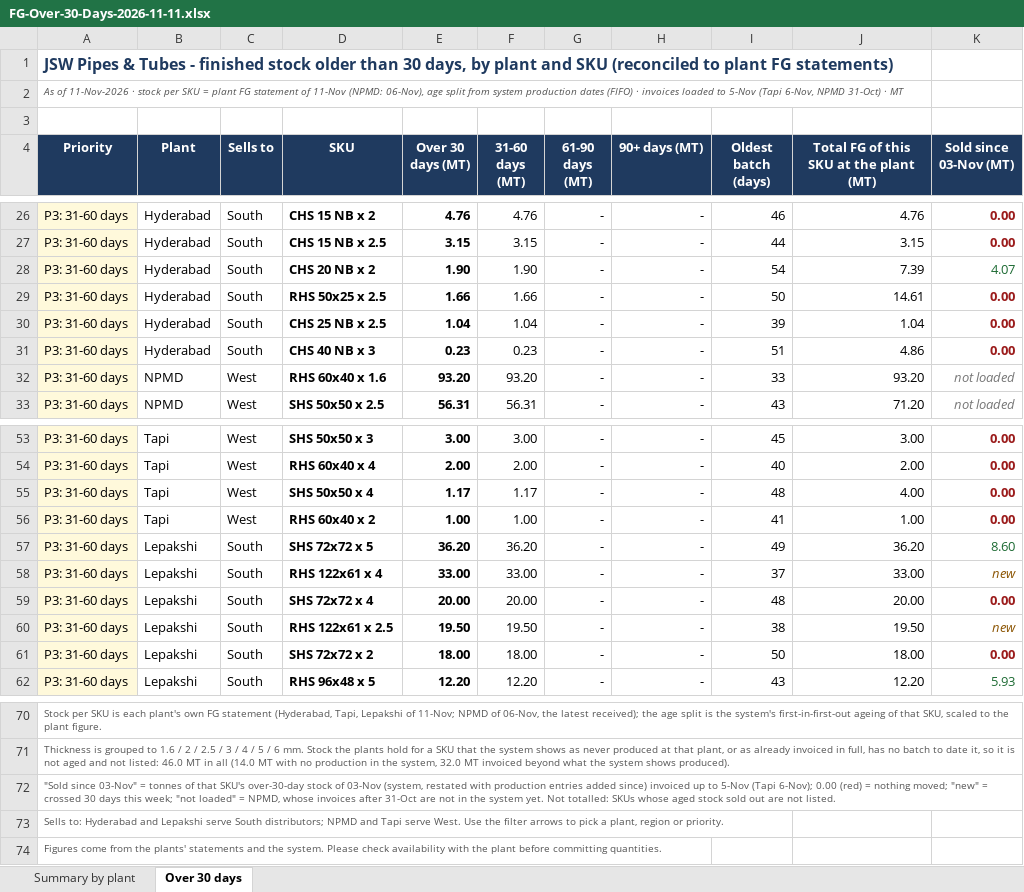
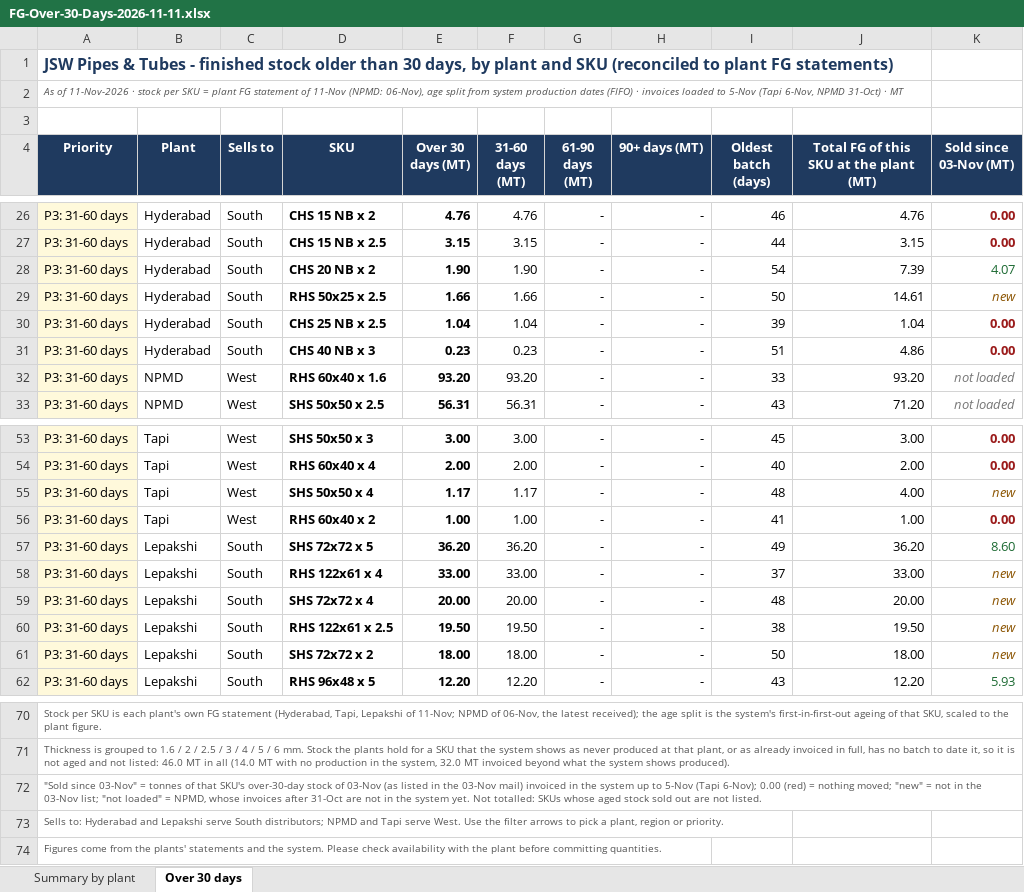
Before and after one commit to PB-TMT-ai/jsw-pipes-inventory, an Excel workbook: reports/FG-Over-30-Days-2026-11-11.xlsx, sheet Over 30 days, drawn as a sheet; only a part is shown, gaps mark what is left out; values as stored, in another font and other column widths than the file's, no borders; charts and pictures not drawn; the diff names each change by its address in the sheet, - before the commit and + after, or states it on an @@ line.

```diff
--- a/reports/FG-Over-30-Days-2026-11-11.xlsx (sheet Over 30 days)
+++ b/reports/FG-Over-30-Days-2026-11-11.xlsx (sheet Over 30 days)
-K29 (Sold since 03-Nov (MT)): 0.00
+K29 (Sold since 03-Nov (MT)): new
@@ K29 bold: on → off, italic: off → on, text colour: #9B1C1C → #8A5300 @@
-K55 (Sold since 03-Nov (MT)): 0.00
+K55 (Sold since 03-Nov (MT)): new
@@ K55 bold: on → off, italic: off → on, text colour: #9B1C1C → #8A5300 @@
-K59 (Sold since 03-Nov (MT)): 0.00
+K59 (Sold since 03-Nov (MT)): new
@@ K59 bold: on → off, italic: off → on, text colour: #9B1C1C → #8A5300 @@
-K61 (Sold since 03-Nov (MT)): 0.00
+K61 (Sold since 03-Nov (MT)): new
@@ K61 bold: on → off, italic: off → on, text colour: #9B1C1C → #8A5300 @@
-A72 (Priority): …of 03-Nov (system, restated with production entries added since) invoiced up to 5-Nov (Tapi 6-Nov); 0.00 (red) = nothing moved; "new" = crossed 30 days this week; "not loaded"…
+A72 (Priority): …of 03-Nov (as listed in the 03-Nov mail) invoiced in the system up to 5-Nov (Tapi 6-Nov); 0.00 (red) = nothing moved; "new" = not in the 03-Nov list; "not loaded"…
```
Also changed, not shown: sheet Summary by plant, 2 other files.
